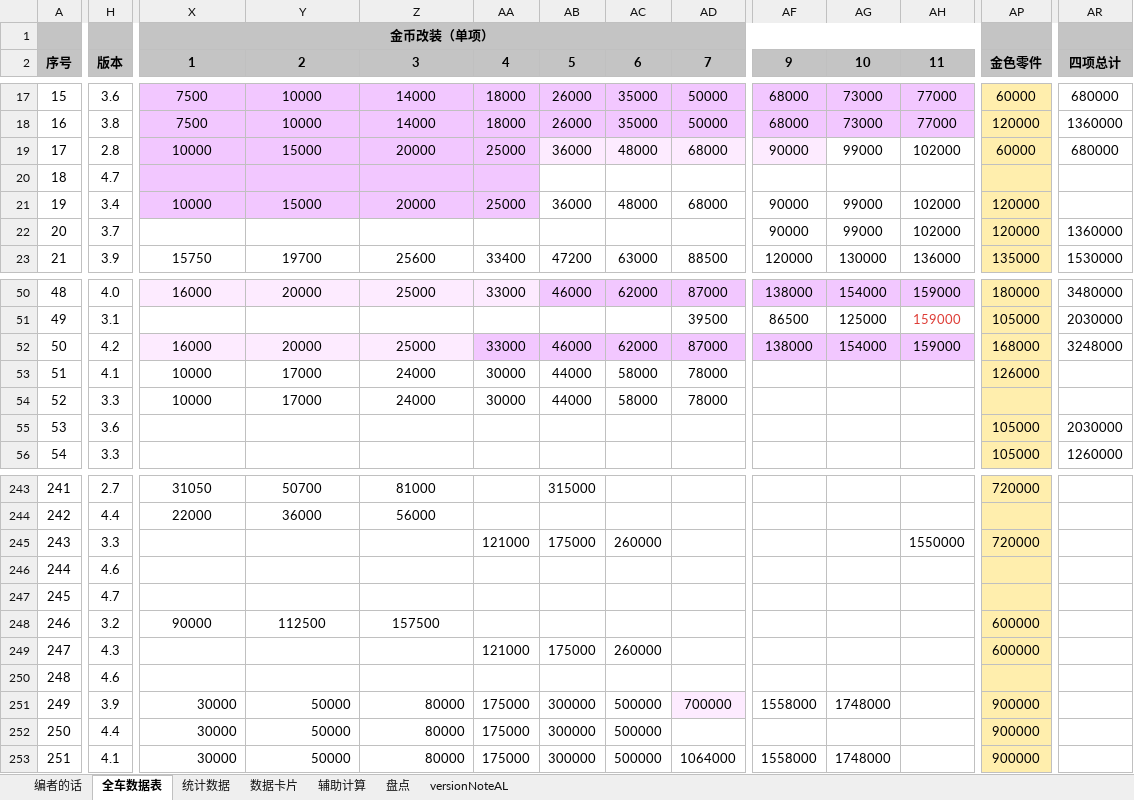
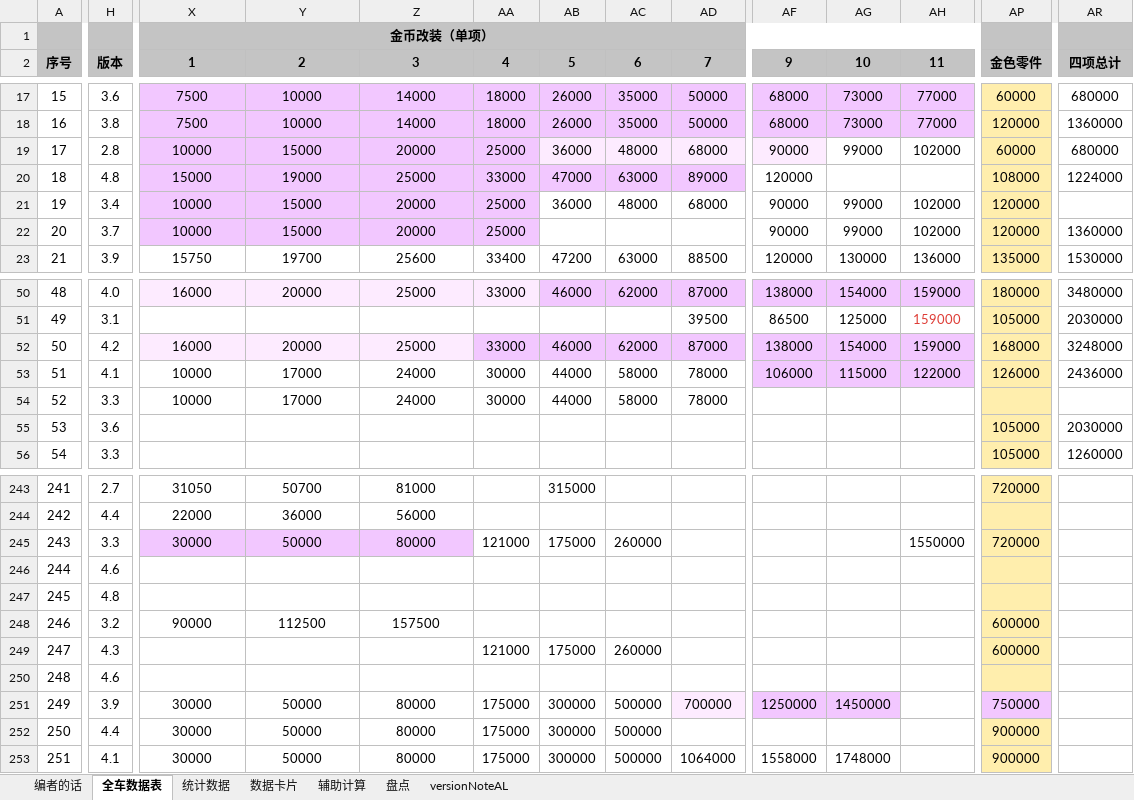
Before and after one commit to a9helper/a9-data, an Excel workbook: 国服小助手.xlsx, sheet 全车数据表, drawn as a sheet; only a part is shown, gaps mark what is left out; values as stored, in another font and other column widths than the file's, no borders; the diff covers the shown part only; the diff names each change by its address in the sheet, - before the commit and + after, or states it on an @@ line.

```diff
--- a/国服小助手.xlsx (sheet 全车数据表)
+++ b/国服小助手.xlsx (sheet 全车数据表)
-H20 (版本): 4.7
+H20 (版本): 4.8
-X20 (1): (empty)
+X20 (1): 15000
-Y20 (2): (empty)
+Y20 (2): 19000
-Z20 (3): (empty)
+Z20 (3): 25000
-AA20 (4): (empty)
+AA20 (4): 33000
-AB20 (5): (empty)
+AB20 (5): 47000
-AB20:AD20 fill: none
+AB20:AD20 fill: #F2C7FF
-AC20 (6): (empty)
+AC20 (6): 63000
-AD20 (7): (empty)
+AD20 (7): 89000
-AF20 (9): (empty)
+AF20 (9): 120000
-AP20 (金色零件): (empty)
+AP20 (金色零件): 108000
-AR20 (四项总计): (empty)
+AR20 (四项总计): 1224000
-X22 (1): (empty)
+X22 (1): 10000
-X22:AA22 fill: none
+X22:AA22 fill: #F2C7FF
-Y22 (2): (empty)
+Y22 (2): 15000
-Z22 (3): (empty)
+Z22 (3): 20000
-AA22 (4): (empty)
+AA22 (4): 25000
-AF53 (9): (empty)
+AF53 (9): 106000
-AF53:AH53 fill: none
+AF53:AH53 fill: #F2C7FF
-AG53 (10): (empty)
+AG53 (10): 115000
-AH53 (11): (empty)
+AH53 (11): 122000
-AR53 (四项总计): (empty)
+AR53 (四项总计): 2436000
-X245 (1): (empty)
+X245 (1): 30000
-X245:Z245 fill: none
+X245:Z245 fill: #F2C7FF
-Y245 (2): (empty)
+Y245 (2): 50000
-Z245 (3): (empty)
+Z245 (3): 80000
-H247 (版本): 4.7
+H247 (版本): 4.8
-X251:Z253 alignment: right
+X251:Z253 alignment: center
-AF251 (9): 1558000
+AF251 (9): 1250000
-AF251:AG251 fill: none
+AF251:AG251 fill: #F2C7FF
-AG251 (10): 1748000
+AG251 (10): 1450000
-AP251 (金色零件): 900000
+AP251 (金色零件): 750000
-AP251 fill: #FFEEAD
+AP251 fill: #F2C7FF
```
Also changed, not shown: 52 edited cells and cell formats elsewhere in this sheet, sheet 数据卡片, sheet 统计数据, 国际服小助手.xlsx.
